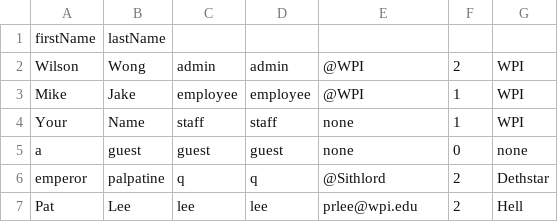
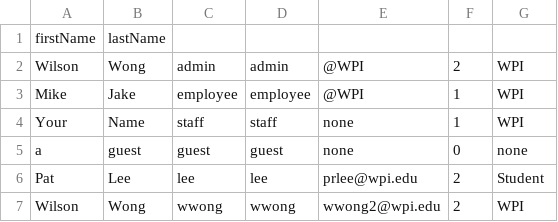
Before and after one commit to CS3733-C21-Team-Y/PrototypeApp, a CSV file: src/main/resources/edu/wpi/cs3733/c21/teamY/CSV/Employee.CSV, drawn as a sheet.

Commit message:
Adds export button functionality and fixes the employee csv

```diff
--- a/src/main/resources/edu/wpi/cs3733/c21/teamY/CSV/Employee.CSV
+++ b/src/main/resources/edu/wpi/cs3733/c21/teamY/CSV/Employee.CSV
@@ -5,3 +5,3 @@ Your,Name,staff,staff,none,1,WPI
 a,guest,guest,guest,none,0,none
-emperor,palpatine,q,q,@Sithlord,2,Dethstar
-Pat,Lee,lee,lee,prlee@wpi.edu,2,Hell
+Pat,Lee,lee,lee,prlee@wpi.edu,2,Student
+Wilson,Wong,wwong,wwong,wwong2@wpi.edu,2,WPI
```
Also changed, not shown: 1 other file.
